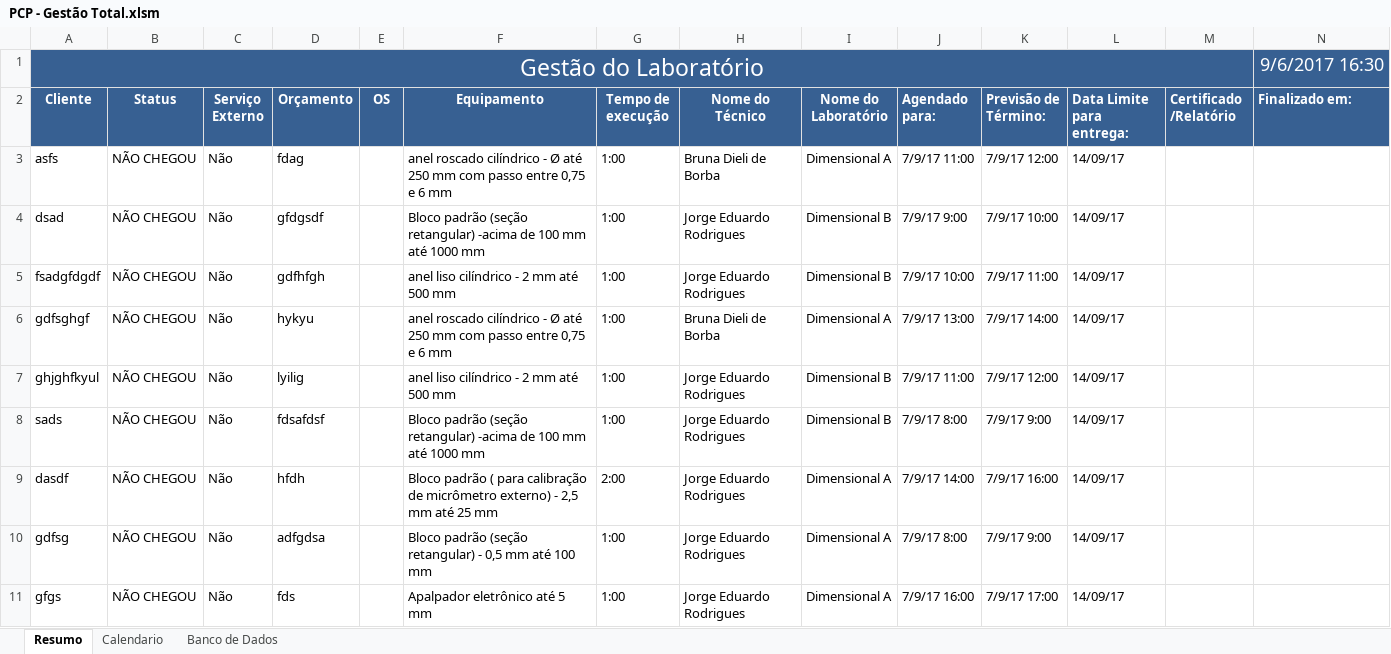
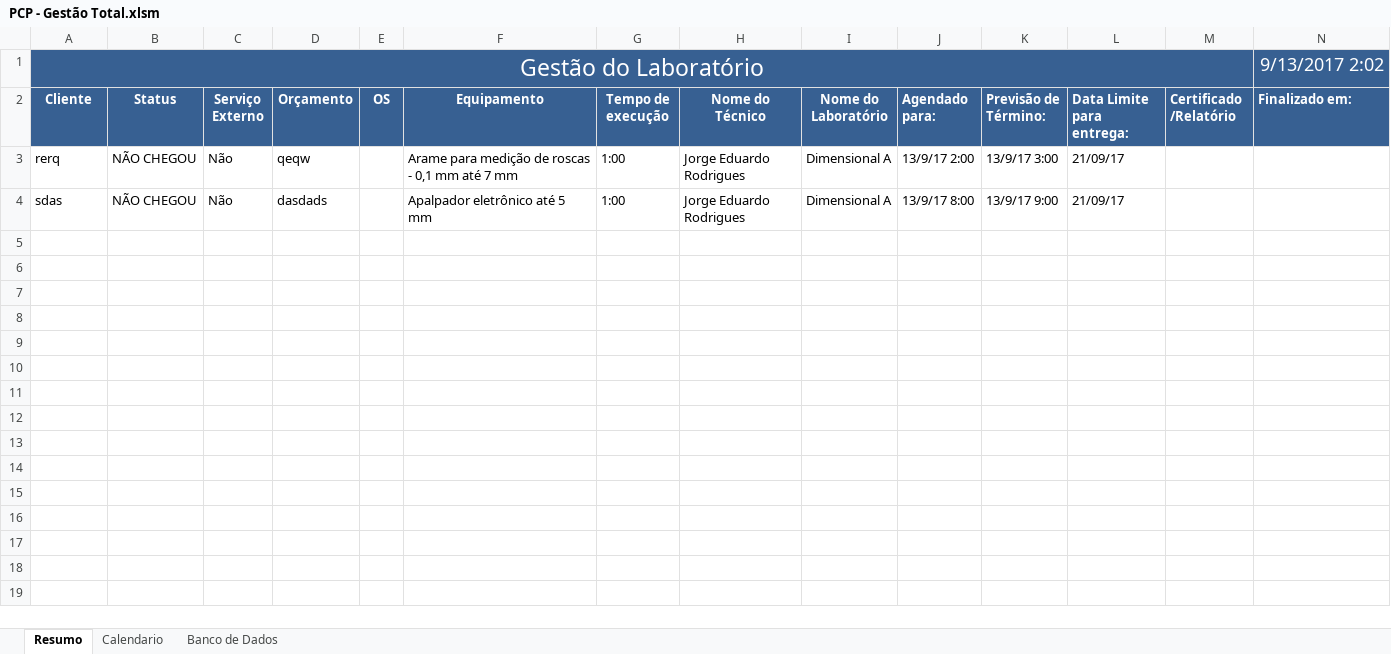
Before and after one commit to Lucialtda/SoftLab, an Excel workbook: PCP - Gestão Total.xlsm, sheet Resumo, drawn as a sheet; values as stored, in another font and other column widths than the file's, no borders; charts and pictures and conditional formats not drawn; removed rows and columns are numbered as before the commit, all else as after; the diff names each change by its address in the sheet, - before the commit and + after, or states it on an @@ line.

```diff
--- a/PCP - Gestão Total.xlsm (sheet Resumo)
+++ b/PCP - Gestão Total.xlsm (sheet Resumo)
-N1 (Finalizado em:): 9/6/2017 16:30
+N1 (Finalizado em:): 9/13/2017 2:02
-row 3: asfs | NÃO CHEGOU | Não | fdag |  | anel roscado cilíndrico - Ø até 250 mm com passo entre 0,75 e 6 mm | 1:00 | Bruna Dieli de Borba | Dimensional A | 7/9/17 11:00 | 7/9/17 12:00 | 14/09/17
-row 4: dsad | NÃO CHEGOU | Não | gfdgsdf |  | Bloco padrão (seção retangular) -acima de 100 mm até 1000 mm | 1:00 | Jorge Eduardo Rodrigues | Dimensional B | 7/9/17 9:00 | 7/9/17 10:00 | 14/09/17
-row 5: fsadgfdgdf | NÃO CHEGOU | Não | gdfhfgh |  | anel liso cilíndrico - 2 mm até 500 mm | 1:00 | Jorge Eduardo Rodrigues | Dimensional B | 7/9/17 10:00 | 7/9/17 11:00 | 14/09/17
-row 6: gdfsghgf | NÃO CHEGOU | Não | hykyu |  | anel roscado cilíndrico - Ø até 250 mm com passo entre 0,75 e 6 mm | 1:00 | Bruna Dieli de Borba | Dimensional A | 7/9/17 13:00 | 7/9/17 14:00 | 14/09/17
-row 7: ghjghfkyul | NÃO CHEGOU | Não | lyilig |  | anel liso cilíndrico - 2 mm até 500 mm | 1:00 | Jorge Eduardo Rodrigues | Dimensional B | 7/9/17 11:00 | 7/9/17 12:00 | 14/09/17
-row 8: sads | NÃO CHEGOU | Não | fdsafdsf |  | Bloco padrão (seção retangular) -acima de 100 mm até 1000 mm | 1:00 | Jorge Eduardo Rodrigues | Dimensional B | 7/9/17 8:00 | 7/9/17 9:00 | 14/09/17
-row 9: dasdf | NÃO CHEGOU | Não | hfdh |  | Bloco padrão ( para calibração de micrômetro externo) - 2,5 mm até 25 mm | 2:00 | Jorge Eduardo Rodrigues | Dimensional A | 7/9/17 14:00 | 7/9/17 16:00 | 14/09/17
-A3 (Cliente): gdfsg
+A3 (Cliente): rerq
-D3 (Orçamento): adfgdsa
+D3 (Orçamento): qeqw
-F3 (Equipamento): Bloco padrão (seção retangular) - 0,5 mm até 100 mm
+F3 (Equipamento): Arame para medição de roscas - 0,1 mm até 7 mm
-J3 (Agendado para:): 7/9/17 8:00
+J3 (Agendado para:): 13/9/17 2:00
-K3 (Previsão de Término:): 7/9/17 9:00
+K3 (Previsão de Término:): 13/9/17 3:00
-L3:L4 (Data Limite para entrega:): 14/09/17
+L3:L4 (Data Limite para entrega:): 21/09/17
-A4 (Cliente): gfgs
+A4 (Cliente): sdas
-D4 (Orçamento): fds
+D4 (Orçamento): dasdads
-J4 (Agendado para:): 7/9/17 16:00
+J4 (Agendado para:): 13/9/17 8:00
-K4 (Previsão de Término:): 7/9/17 17:00
+K4 (Previsão de Término:): 13/9/17 9:00
```
Also changed, not shown: sheet Calendario, sheet Banco de Dados, formulas that keep their value, PCP Novo By Lúcia.xlsm, 2 other files.
